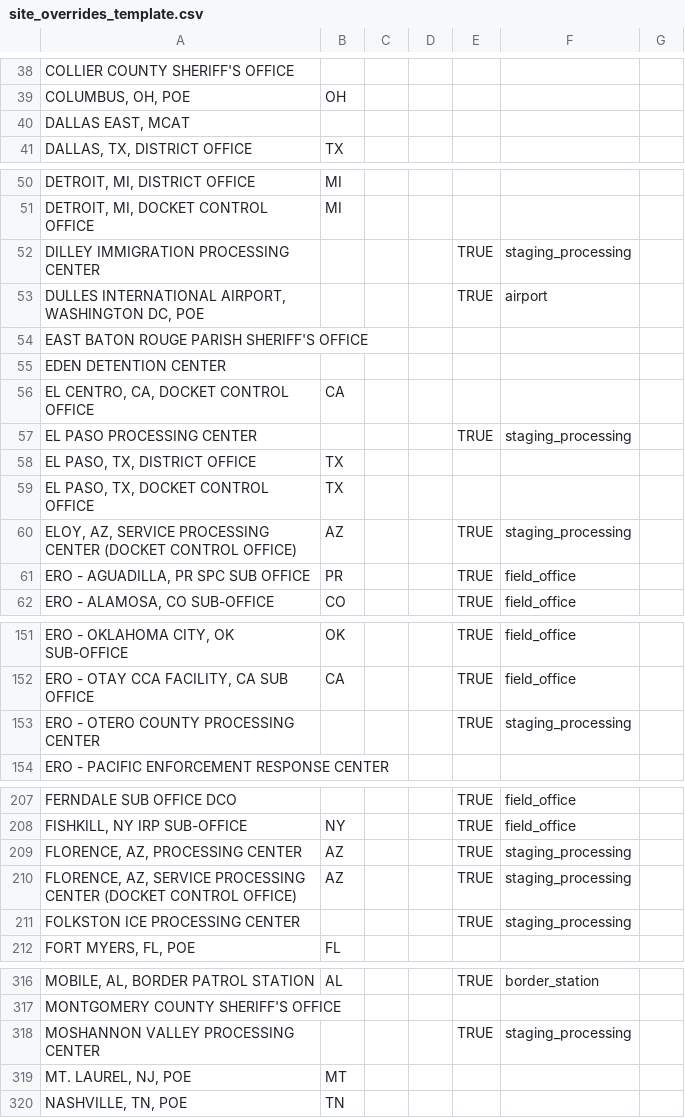
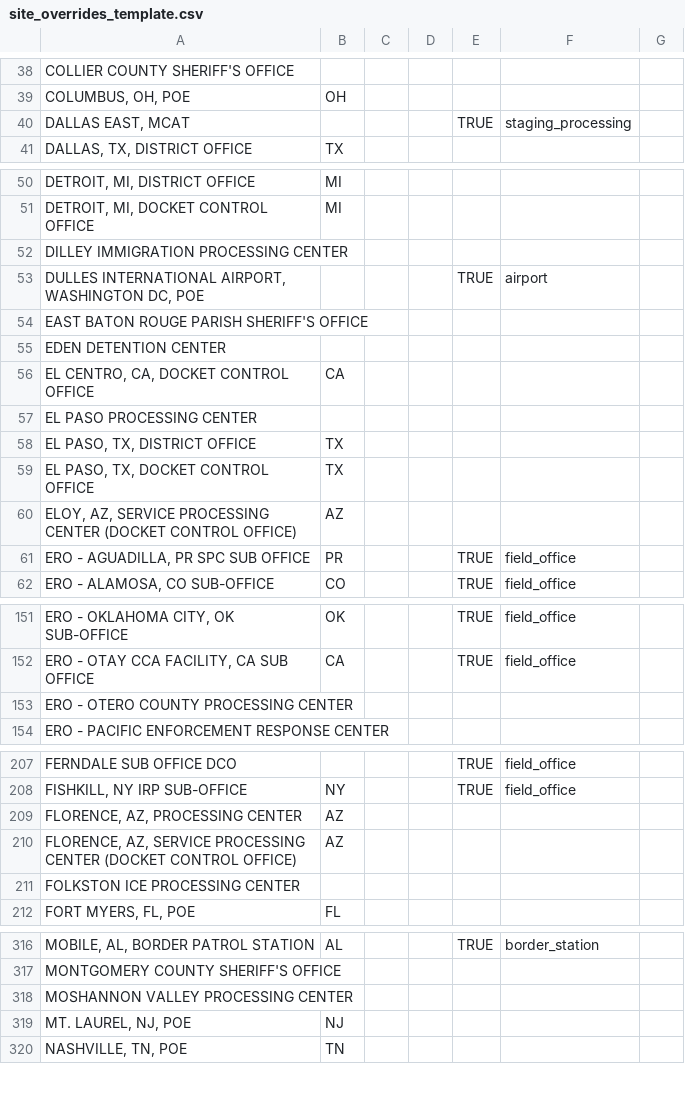
Before and after one commit to opxie1/icedetention, a CSV file: references/site_overrides_template.csv, drawn as a sheet; only a part is shown, gaps mark what is left out; the diff covers the shown part only; the diff names each change by its address in the sheet, - before the commit and + after, or states it on an @@ line.

```diff
--- a/references/site_overrides_template.csv
+++ b/references/site_overrides_template.csv
-E40: (empty)
+E40: TRUE
-F40: (empty)
+F40: staging_processing
-E52: TRUE
+E52: (empty)
-F52: staging_processing
+F52: (empty)
-E57: TRUE
+E57: (empty)
-F57: staging_processing
+F57: (empty)
-E60: TRUE
+E60: (empty)
-F60: staging_processing
+F60: (empty)
-E153: TRUE
+E153: (empty)
-F153: staging_processing
+F153: (empty)
-E209:E211: TRUE
+E209:E211: (empty)
-F209:F211: staging_processing
+F209:F211: (empty)
-E318: TRUE
+E318: (empty)
-F318: staging_processing
+F318: (empty)
-B319: MT
+B319: NJ
```
Also changed, not shown: 6 edited cells elsewhere in this file, 3 other files.
